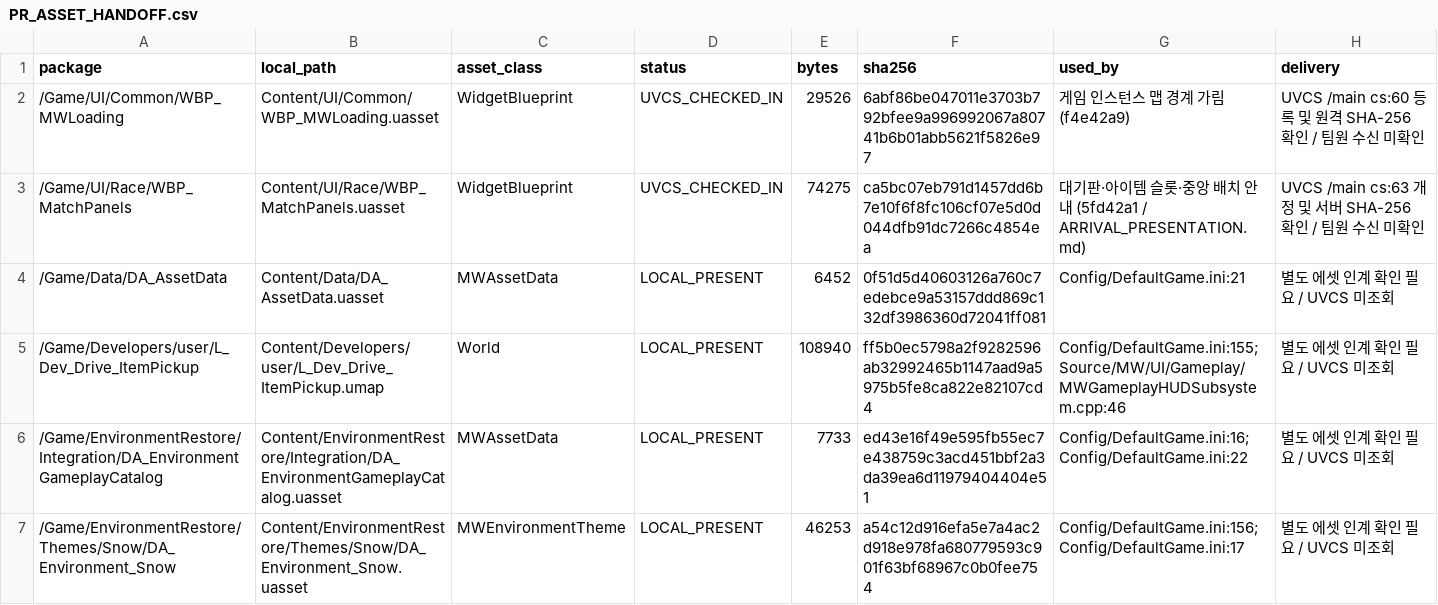
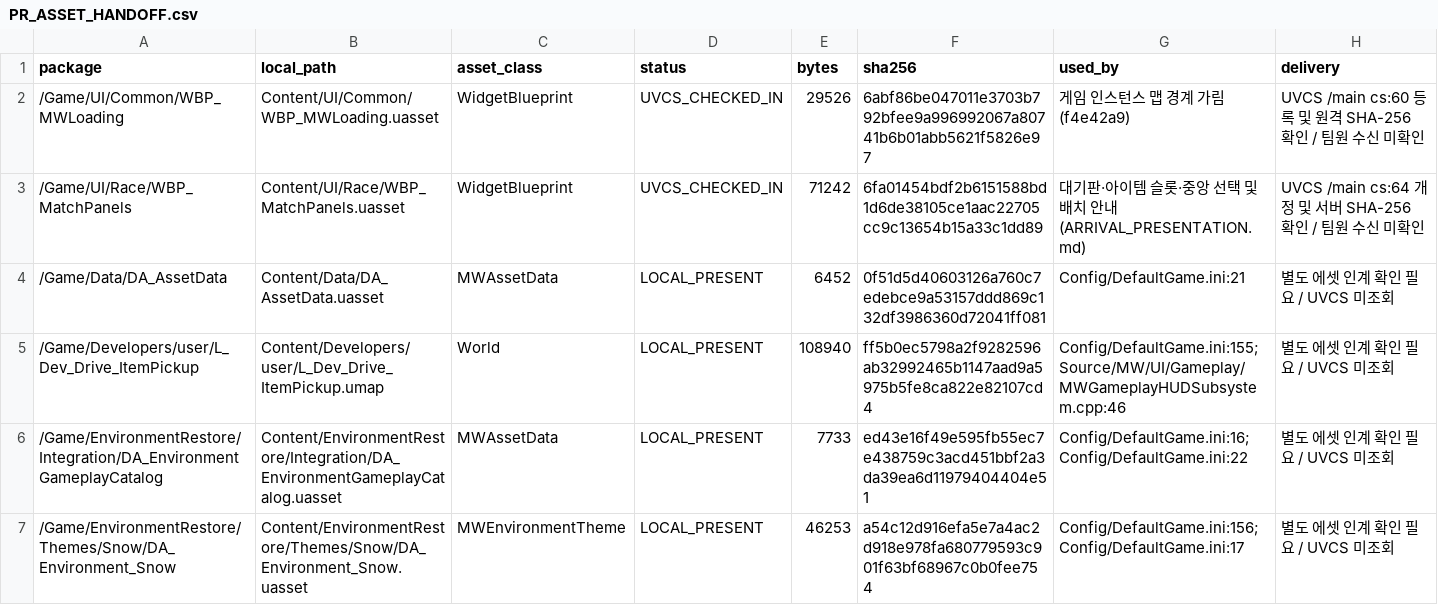
Before and after one commit to kevin6091/ProjectMW, a CSV file: Docs/Reviews/FrontendIntegration/PR_ASSET_HANDOFF.csv, drawn as a sheet; only a part is shown.

```diff
--- a/Docs/Reviews/FrontendIntegration/PR_ASSET_HANDOFF.csv
+++ b/Docs/Reviews/FrontendIntegration/PR_ASSET_HANDOFF.csv
@@ -2,3 +2,3 @@ package,local_path,asset_class,status,bytes,sha256,used_by,delivery
 /Game/UI/Common/WBP_MWLoading,Content/UI/Common/WBP_MWLoading.uasset,WidgetBlueprint,UVCS_CHECKED_IN,29526,6abf86be047011e3703b792bfee9a996992067a80741b6b01abb5621f5826e97,게임 인스턴스 맵 경계 가림 (f4e42a9),UVCS /main cs:60 등록 및 원격 SHA-256 확인 / 팀원 수신 미확인
-/Game/UI/Race/WBP_MatchPanels,Content/UI/Race/WBP_MatchPanels.uasset,WidgetBlueprint,UVCS_CHECKED_IN,74275,ca5bc07eb791d1457dd6b7e10f6f8fc106cf07e5d0d044dfb91dc7266c4854ea,대기판·아이템 슬롯·중앙 배치 안내 (5fd42a1 / ARRIVAL_PRESENTATION.md),UVCS /main cs:63 개정 및 서버 SHA-256 확인 / 팀원 수신 미확인
+/Game/UI/Race/WBP_MatchPanels,Content/UI/Race/WBP_MatchPanels.uasset,WidgetBlueprint,UVCS_CHECKED_IN,71242,6fa01454bdf2b6151588bd1d6de38105ce1aac22705cc9c13654b15a33c1dd89,대기판·아이템 슬롯·중앙 선택 및 배치 안내 (ARRIVAL_PRESENTATION.md),UVCS /main cs:64 개정 및 서버 SHA-256 확인 / 팀원 수신 미확인
 /Game/Data/DA_AssetData,Content/Data/DA_AssetData.uasset,MWAssetData,LOCAL_PRESENT,6452,0f51d5d40603126a760c7edebce9a53157ddd869c132df3986360d72041ff081,Config/DefaultGame.ini:21,별도 에셋 인계 확인 필요 / UVCS 미조회
```
Also changed, not shown: 4 other files.
